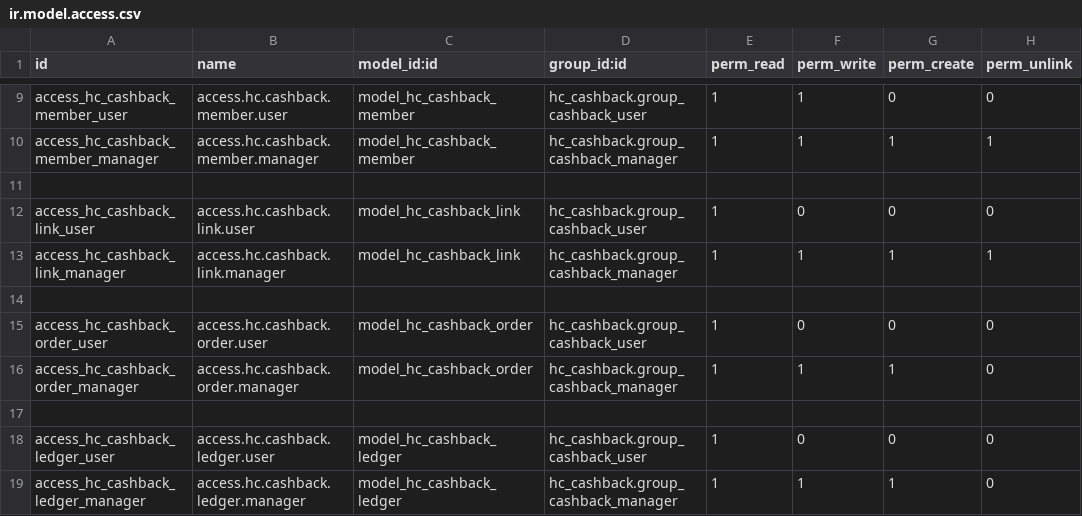
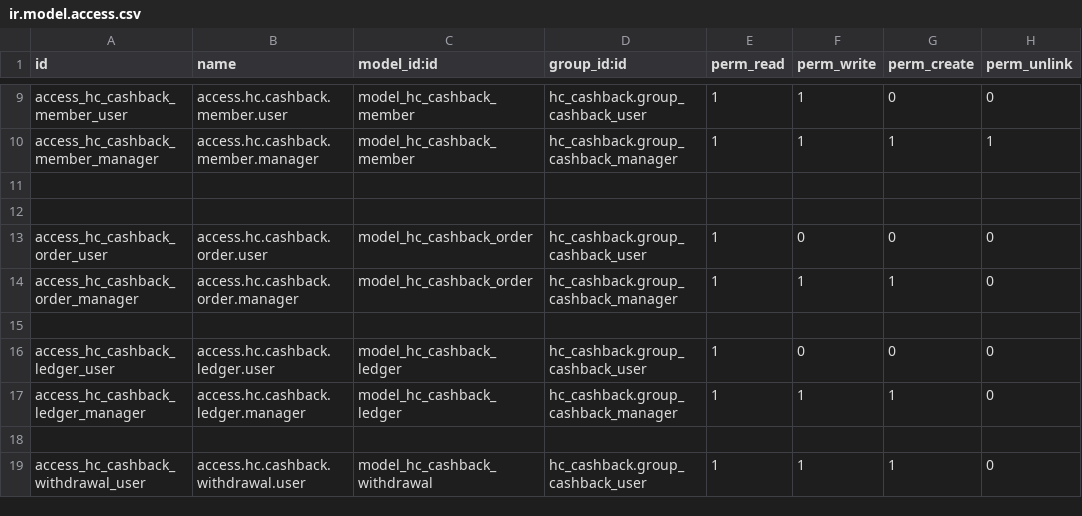
Before and after one commit to Hung412/hc-tools, a CSV file: hc_cashback/security/ir.model.access.csv, drawn as a sheet; only a part is shown, gaps mark what is left out; the shorter side is filled out with more unchanged rows; the diff names each change by its address in the sheet, - before the commit and + after, or states it on an @@ line.

Commit message:
[IMP] hc_cashback: update september 10 - 2026

```diff
--- a/hc_cashback/security/ir.model.access.csv
+++ b/hc_cashback/security/ir.model.access.csv
-row 12: access_hc_cashback_link_user | access.hc.cashback.link.user | model_hc_cashback_link | hc_cashback.group_cashback_user | 1 | 0 | 0 | 0
-row 13: access_hc_cashback_link_manager | access.hc.cashback.link.manager | model_hc_cashback_link | hc_cashback.group_cashback_manager | 1 | 1 | 1 | 1
```
Also changed, not shown: 19 other files.
